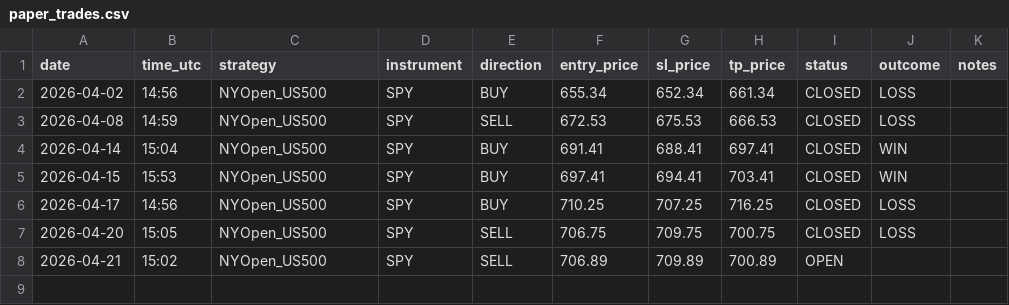
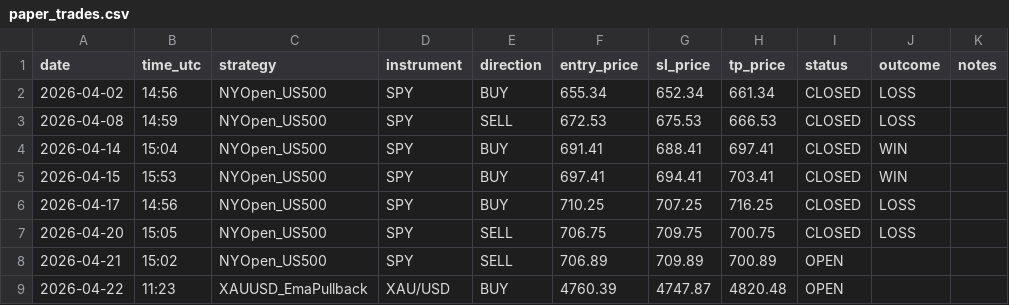
Before and after one commit to Davidtar12/paper-trader, a CSV file: paper_trades.csv, drawn as a sheet; the diff names each change by its address in the sheet, - before the commit and + after, or states it on an @@ line.

Commit message:
signals: 2026-04-22 11:23 UTC

```diff
--- a/paper_trades.csv
+++ b/paper_trades.csv
+row 9: 2026-04-22 | 11:23 | XAUUSD_EmaPullback | XAU/USD | BUY | 4760.39 | 4747.87 | 4820.48 | OPEN
```
